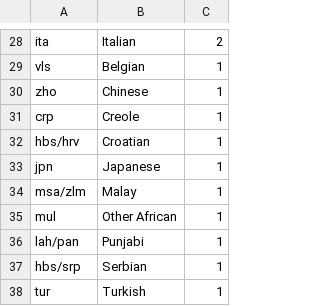
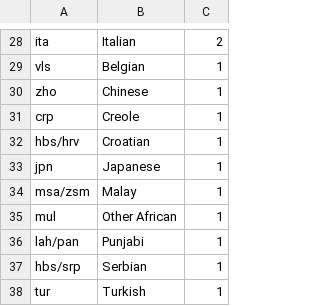
Before and after one commit to Translation-Commons/lang-nav, a TSV file: public/data/census/data.un.org/fk.tsv, drawn as a sheet; only a part is shown, gaps mark what is left out.

```diff
--- a/public/data/census/data.un.org/fk.tsv
+++ b/public/data/census/data.un.org/fk.tsv
@@ -33,3 +33,3 @@ hbs/hrv	Croatian	1
 jpn	Japanese	1
-msa/zlm	Malay	1
+msa/zsm	Malay	1
 mul	Other African	1
```
Also changed, not shown: public/data/census/data.un.org/nz.tsv, public/data/census/data.un.org/ru.tsv, 5 other files.
